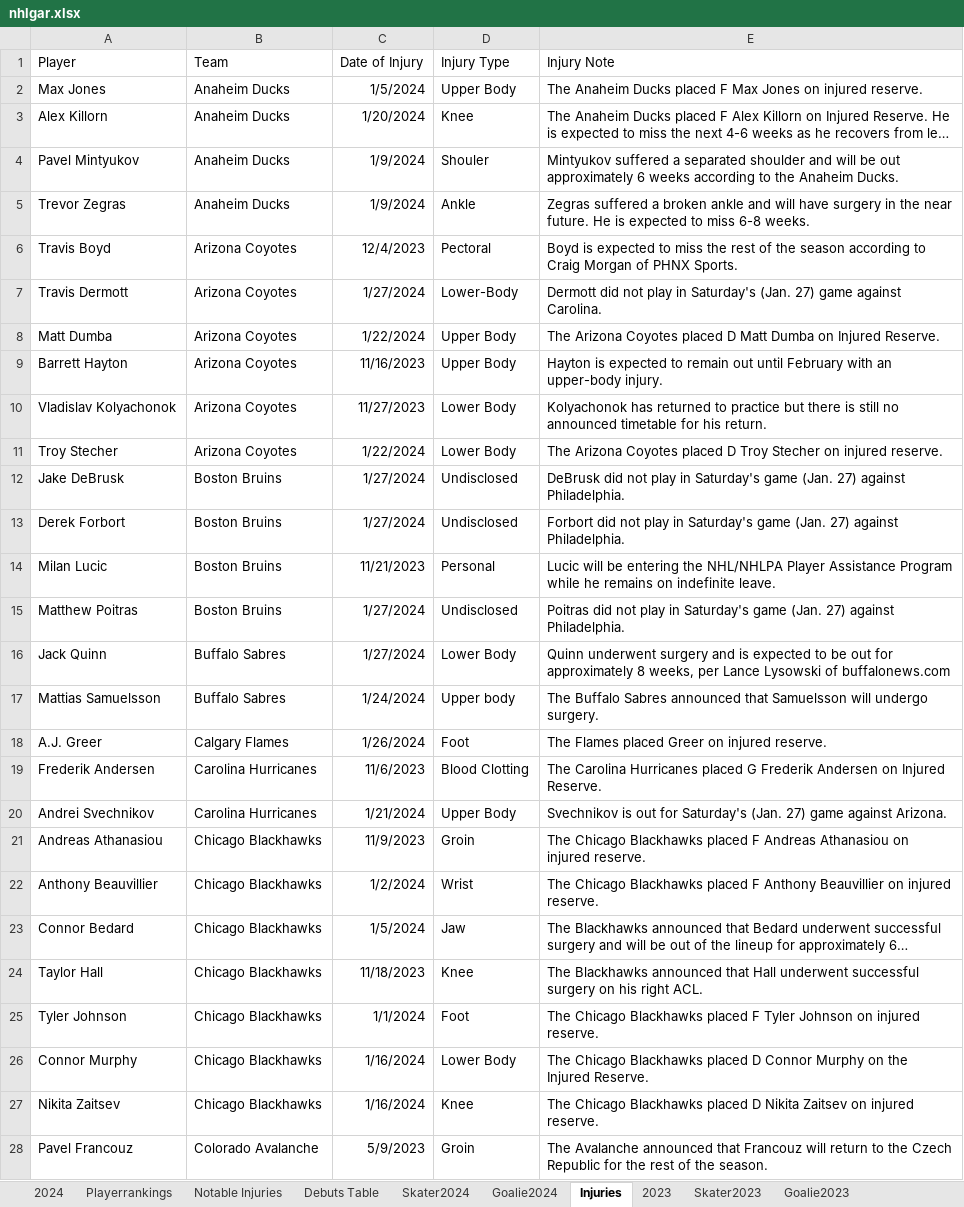
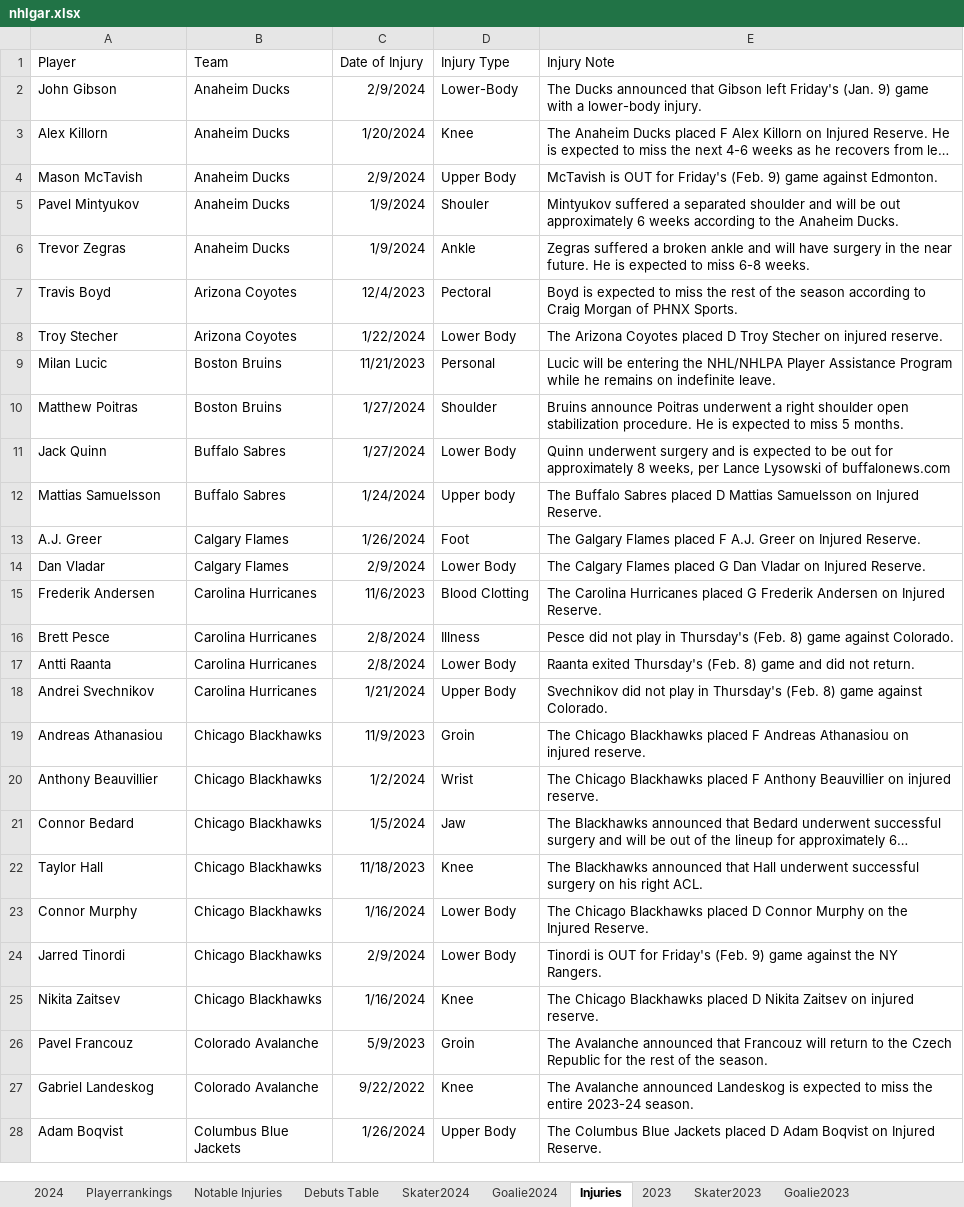
Before and after one commit to TeslaTruther/Hockey-Model, an Excel workbook: nhlgar.xlsx, sheet Injuries, drawn as a sheet; only a part is shown; the shorter side is filled out with more unchanged rows; long unchanged cells end in …; values as stored, in another font and other column widths than the file's, no borders; table styles not drawn; removed rows and columns are numbered as before the commit, all else as after; the diff covers the shown part only; the diff names each change by its address in the sheet, - before the commit and + after, or states it on an @@ line.

```diff
--- a/nhlgar.xlsx (sheet Injuries)
+++ b/nhlgar.xlsx (sheet Injuries)
-row 2: Max Jones | Anaheim Ducks | 1/5/2024 | Upper Body | The Anaheim Ducks placed F Max Jones on injured reserve.
+row 2: John Gibson | Anaheim Ducks | 2/9/2024 | Lower-Body | The Ducks announced that Gibson left Friday's (Jan. 9) game with a lower-body injury.
+row 4: Mason McTavish | Anaheim Ducks | 2/9/2024 | Upper Body | McTavish is OUT for Friday's (Feb. 9) game against Edmonton.
-row 7: Travis Dermott | Arizona Coyotes | 1/27/2024 | Lower-Body | Dermott did not play in Saturday's (Jan. 27) game against Carolina.
-row 8: Matt Dumba | Arizona Coyotes | 1/22/2024 | Upper Body | The Arizona Coyotes placed D Matt Dumba on Injured Reserve.
-row 9: Barrett Hayton | Arizona Coyotes | 11/16/2023 | Upper Body | Hayton is expected to remain out until February with an upper-body injury.
-row 10: Vladislav Kolyachonok | Arizona Coyotes | 11/27/2023 | Lower Body | Kolyachonok has returned to practice but there is still no announced timetable for his return.
-row 12: Jake DeBrusk | Boston Bruins | 1/27/2024 | Undisclosed | DeBrusk did not play in Saturday's game (Jan. 27) against Philadelphia.
-row 13: Derek Forbort | Boston Bruins | 1/27/2024 | Undisclosed | Forbort did not play in Saturday's game (Jan. 27) against Philadelphia.
-D10 (Injury Type): Undisclosed
+D10 (Injury Type): Shoulder
-E10 (Injury Note): Poitras did not play in Saturday's game (Jan. 27) against Philadelphia.
+E10 (Injury Note): Bruins announce Poitras underwent a right shoulder open stabilization procedure. He is expected to miss 5 months.
-E12 (Injury Note): …Buffalo Sabres announced that Samuelsson will undergo surgery.
+E12 (Injury Note): …Buffalo Sabres placed D Mattias Samuelsson on Injured Reserve.
-E13 (Injury Note): The Flames placed Greer on injured reserve.
+E13 (Injury Note): The Galgary Flames placed F A.J. Greer on Injured Reserve.
+row 14: Dan Vladar | Calgary Flames | 2/9/2024 | Lower Body | The Calgary Flames placed G Dan Vladar on Injured Reserve.
+row 16: Brett Pesce | Carolina Hurricanes | 2/8/2024 | Illness | Pesce did not play in Thursday's (Feb. 8) game against Colorado.
+row 17: Antti Raanta | Carolina Hurricanes | 2/8/2024 | Lower Body | Raanta exited Thursday's (Feb. 8) game and did not return.
-E18 (Injury Note): Svechnikov is out for Saturday's (Jan. 27) game against Arizona.
+E18 (Injury Note): Svechnikov did not play in Thursday's (Feb. 8) game against Colorado.
-row 25: Tyler Johnson | Chicago Blackhawks | 1/1/2024 | Foot | The Chicago Blackhawks placed F Tyler Johnson on injured reserve.
+row 24: Jarred Tinordi | Chicago Blackhawks | 2/9/2024 | Lower Body | Tinordi is OUT for Friday's (Feb. 9) game against the NY Rangers.
```
Also changed, not shown: 1 added row, 16 removed rows and 14 edited cells elsewhere in this sheet, sheet Skater Statistics Table, sheet Skater2024, sheet Goalie Statistics Table, sheet Playerrankings, sheet 2024, sheet Notable Injuries, 2 more sheets, formulas that keep their value, hidden cells, 3 other files.
